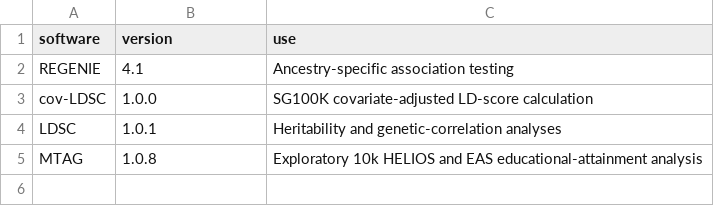
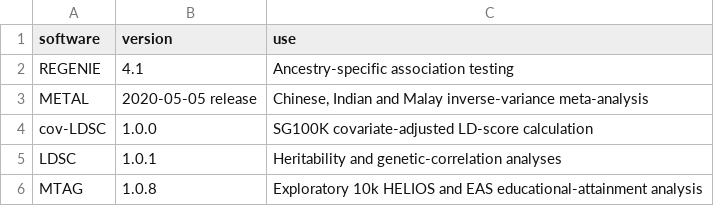
Before and after one commit to TimvanderEs/PhD, a TSV file: Project3/provenance/software_versions.tsv, drawn as a sheet.

```diff
--- a/Project3/provenance/software_versions.tsv
+++ b/Project3/provenance/software_versions.tsv
@@ -2,2 +2,3 @@ software	version	use
 REGENIE	4.1	Ancestry-specific association testing
+METAL	2020-05-05 release	Chinese, Indian and Malay inverse-variance meta-analysis
 cov-LDSC	1.0.0	SG100K covariate-adjusted LD-score calculation
```
Also changed, not shown: Project3/provenance/run_manifest.tsv, Project3/provenance/source_files.tsv, 13 other files.
